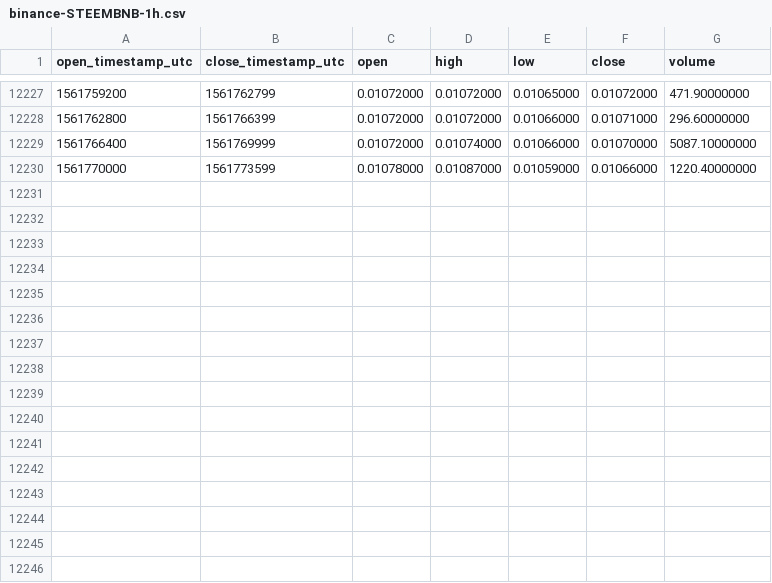
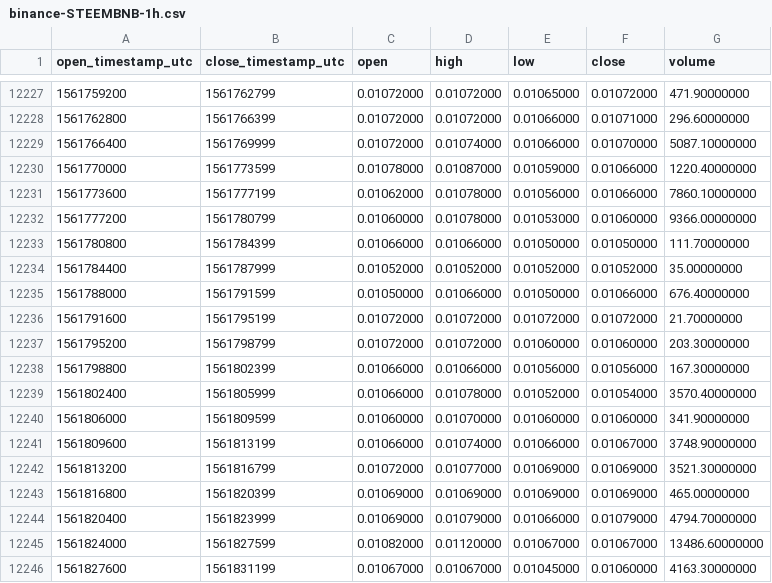
Before and after one commit to cryptobigbro/binance-STEEMBNB, a CSV file: binance-STEEMBNB-1h.csv, drawn as a sheet; only a part is shown, gaps mark what is left out; the diff names each change by its address in the sheet, - before the commit and + after, or states it on an @@ line.

Commit message:
Update OHLCV data.

```diff
--- a/binance-STEEMBNB-1h.csv
+++ b/binance-STEEMBNB-1h.csv
+row 12231: 1561773600 | 1561777199 | 0.01062000 | 0.01078000 | 0.01056000 | 0.01066000 | 7860.10000000
+row 12232: 1561777200 | 1561780799 | 0.01060000 | 0.01078000 | 0.01053000 | 0.01060000 | 9366.00000000
+row 12233: 1561780800 | 1561784399 | 0.01066000 | 0.01066000 | 0.01050000 | 0.01050000 | 111.70000000
+row 12234: 1561784400 | 1561787999 | 0.01052000 | 0.01052000 | 0.01052000 | 0.01052000 | 35.00000000
+row 12235: 1561788000 | 1561791599 | 0.01050000 | 0.01066000 | 0.01050000 | 0.01066000 | 676.40000000
+row 12236: 1561791600 | 1561795199 | 0.01072000 | 0.01072000 | 0.01072000 | 0.01072000 | 21.70000000
+row 12237: 1561795200 | 1561798799 | 0.01072000 | 0.01072000 | 0.01060000 | 0.01060000 | 203.30000000
+row 12238: 1561798800 | 1561802399 | 0.01066000 | 0.01066000 | 0.01056000 | 0.01056000 | 167.30000000
+row 12239: 1561802400 | 1561805999 | 0.01066000 | 0.01078000 | 0.01052000 | 0.01054000 | 3570.40000000
+row 12240: 1561806000 | 1561809599 | 0.01060000 | 0.01070000 | 0.01060000 | 0.01060000 | 341.90000000
+row 12241: 1561809600 | 1561813199 | 0.01066000 | 0.01074000 | 0.01066000 | 0.01067000 | 3748.90000000
+row 12242: 1561813200 | 1561816799 | 0.01072000 | 0.01077000 | 0.01069000 | 0.01069000 | 3521.30000000
+row 12243: 1561816800 | 1561820399 | 0.01069000 | 0.01069000 | 0.01069000 | 0.01069000 | 465.00000000
+row 12244: 1561820400 | 1561823999 | 0.01069000 | 0.01079000 | 0.01066000 | 0.01079000 | 4794.70000000
+row 12245: 1561824000 | 1561827599 | 0.01082000 | 0.01120000 | 0.01067000 | 0.01067000 | 13486.60000000
+row 12246: 1561827600 | 1561831199 | 0.01067000 | 0.01067000 | 0.01045000 | 0.01060000 | 4163.30000000
```
